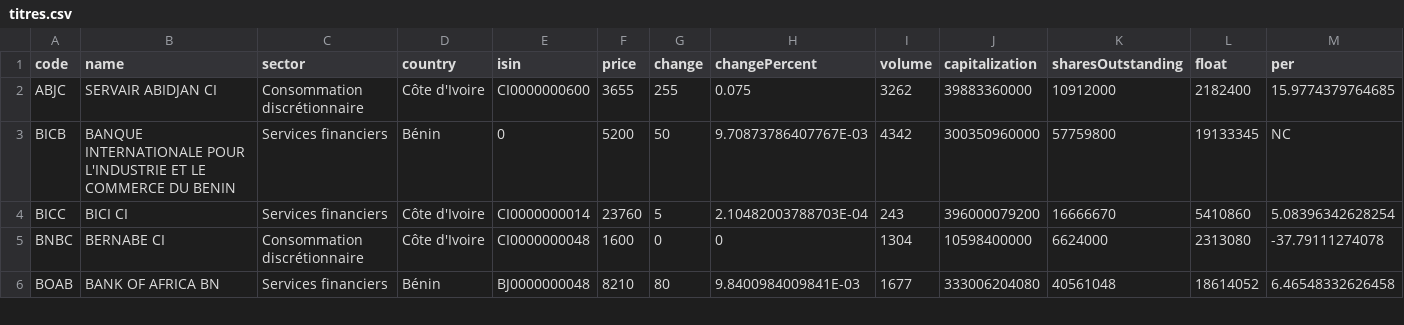
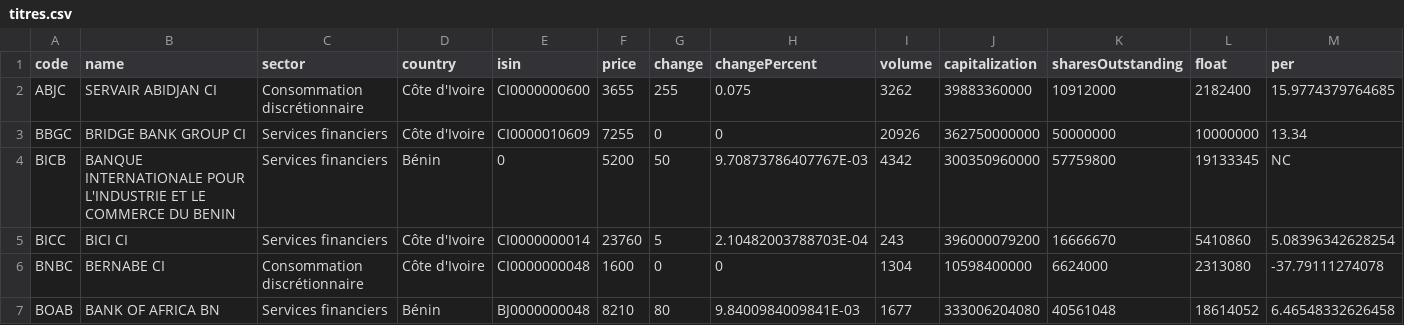
Before and after one commit to gerko-dev/azimutfinance, a CSV file: data/titres.csv, drawn as a sheet; only a part is shown; rows hold the shown columns only; the diff names each change by its address in the sheet, - before the commit and + after, or states it on an @@ line.

```diff
--- a/data/titres.csv
+++ b/data/titres.csv
+row 3: BBGC | BRIDGE BANK GROUP CI | Services financiers | Côte d'Ivoire | CI0000010609 | 7255 | 0 | 0 | 20926 | 362750000000 | 50000000 | 10000000 | 13.34
```
Also changed, not shown: 1 other file.
